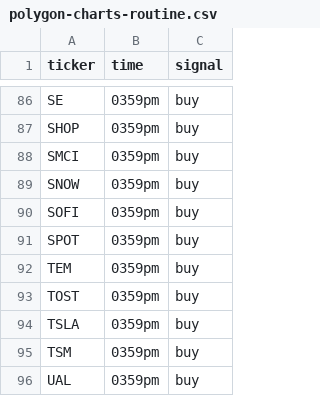
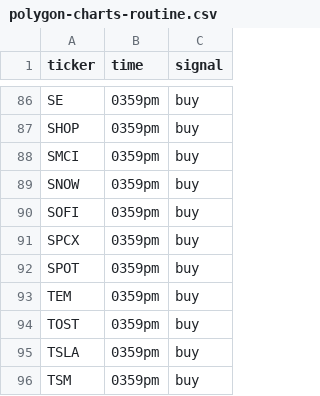
Before and after one commit to yencarnacion/polygon-charts, a CSV file: csv/polygon-charts-routine.csv, drawn as a sheet; only a part is shown, gaps mark what is left out; the shorter side is filled out with more unchanged rows.

Commit message:
Update polygon-charts-routine.csv

```diff
--- a/csv/polygon-charts-routine.csv
+++ b/csv/polygon-charts-routine.csv
@@ -90,2 +90,3 @@ SNOW,0359pm,buy
 SOFI,0359pm,buy
+SPCX,0359pm,buy
 SPOT,0359pm,buy
```
